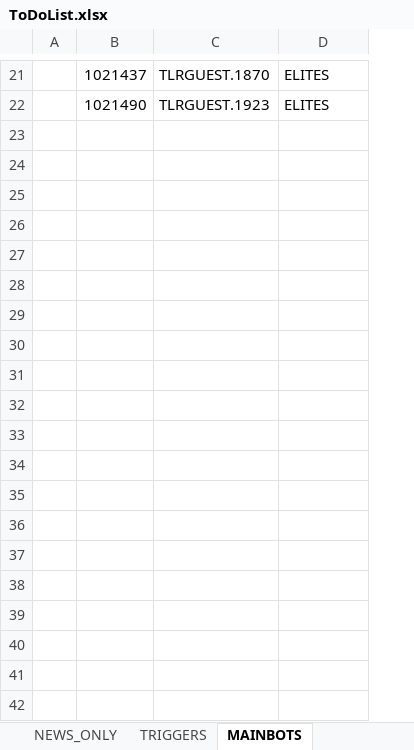
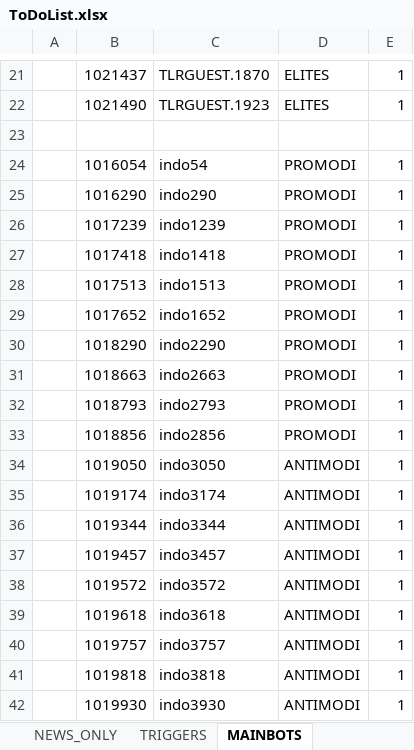
Before and after one commit to ASTAMBE/opnt, an Excel workbook: OPNT Docs/ToDoList.xlsx, sheet MAINBOTS, drawn as a sheet; only a part is shown, gaps mark what is left out; values as stored, in another font and other column widths than the file's, no borders; the diff covers the shown part only; the diff names each change by its address in the sheet, - before the commit and + after, or states it on an @@ line.

```diff
--- a/OPNT Docs/ToDoList.xlsx (sheet MAINBOTS)
+++ b/OPNT Docs/ToDoList.xlsx (sheet MAINBOTS)
+column E, rows 21-22: 1 | 1
+row 23: (empty)
+row 24:  | 1016054 | indo54 | PROMODI | 1
+row 25:  | 1016290 | indo290 | PROMODI | 1
+row 26:  | 1017239 | indo1239 | PROMODI | 1
+row 27:  | 1017418 | indo1418 | PROMODI | 1
+row 28:  | 1017513 | indo1513 | PROMODI | 1
+row 29:  | 1017652 | indo1652 | PROMODI | 1
+row 30:  | 1018290 | indo2290 | PROMODI | 1
+row 31:  | 1018663 | indo2663 | PROMODI | 1
+row 32:  | 1018793 | indo2793 | PROMODI | 1
+row 33:  | 1018856 | indo2856 | PROMODI | 1
+row 34:  | 1019050 | indo3050 | ANTIMODI | 1
+row 35:  | 1019174 | indo3174 | ANTIMODI | 1
+row 36:  | 1019344 | indo3344 | ANTIMODI | 1
+row 37:  | 1019457 | indo3457 | ANTIMODI | 1
+row 38:  | 1019572 | indo3572 | ANTIMODI | 1
+row 39:  | 1019618 | indo3618 | ANTIMODI | 1
+row 40:  | 1019757 | indo3757 | ANTIMODI | 1
+row 41:  | 1019818 | indo3818 | ANTIMODI | 1
+row 42:  | 1019930 | indo3930 | ANTIMODI | 1
```
Also changed, not shown: 22 added rows elsewhere in this sheet, 6 other files.
